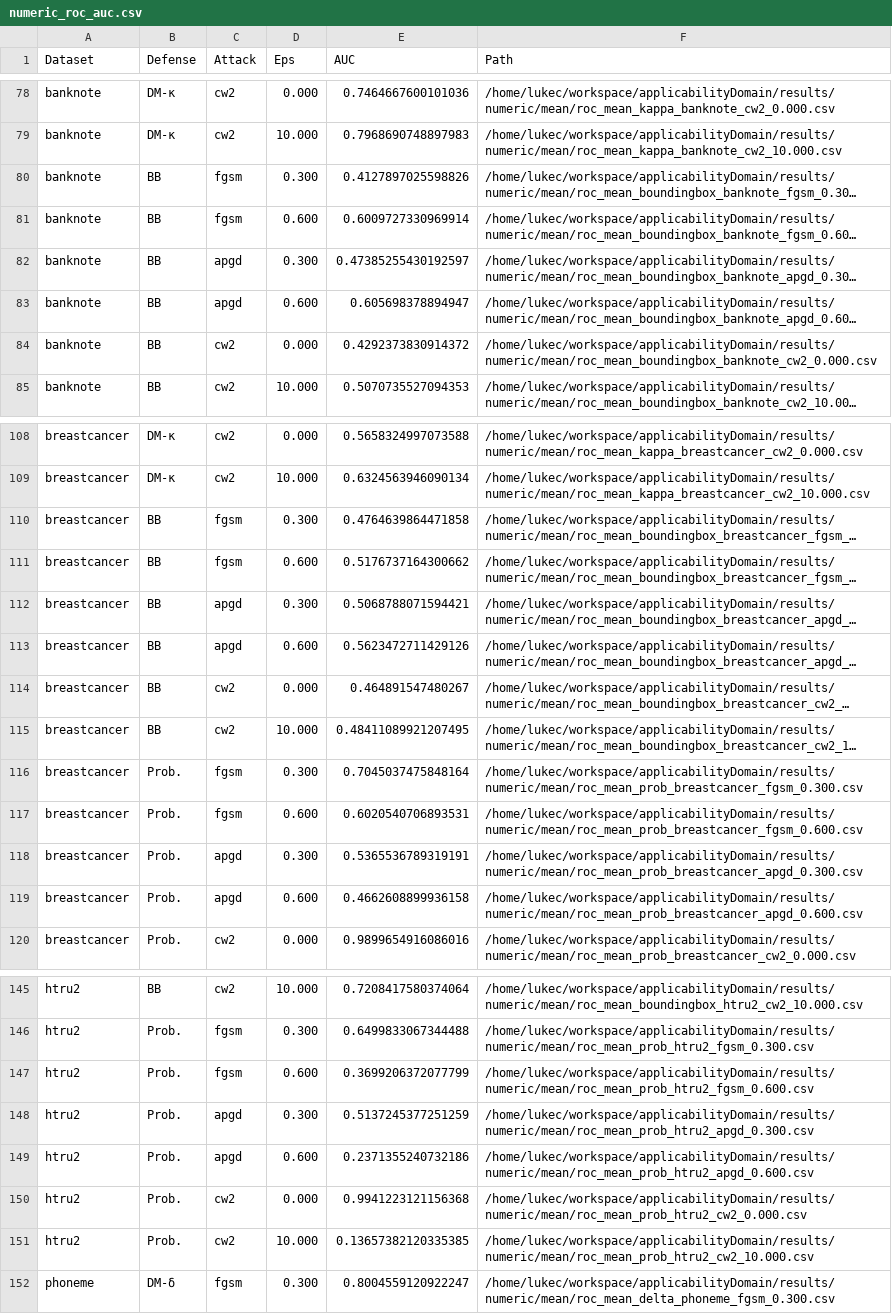
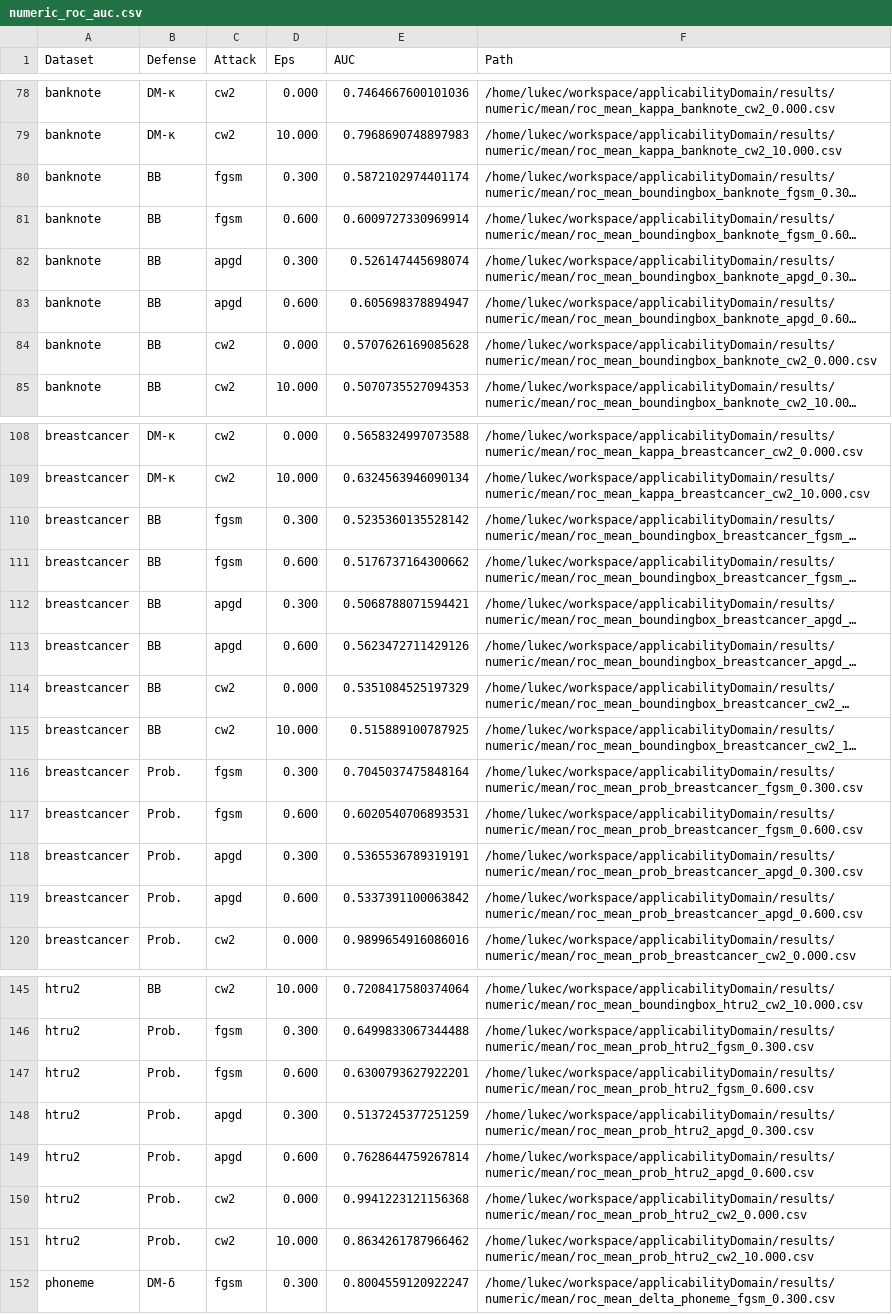
Before and after one commit to changx03/applicabilityDomain, a CSV file: plot_results/numeric/numeric_roc_auc.csv, drawn as a sheet; only a part is shown, gaps mark what is left out; long unchanged cells end in …; the diff covers the shown part only; the diff names each change by its address in the sheet, - before the commit and + after, or states it on an @@ line.

```diff
--- a/plot_results/numeric/numeric_roc_auc.csv
+++ b/plot_results/numeric/numeric_roc_auc.csv
-E80 (AUC): 0.4127897025598826
+E80 (AUC): 0.5872102974401174
-E82 (AUC): 0.47385255430192597
+E82 (AUC): 0.526147445698074
-E84 (AUC): 0.4292373830914372
+E84 (AUC): 0.5707626169085628
-E110 (AUC): 0.4764639864471858
+E110 (AUC): 0.5235360135528142
-E114 (AUC): 0.464891547480267
+E114 (AUC): 0.5351084525197329
-E115 (AUC): 0.48411089921207495
+E115 (AUC): 0.515889100787925
-E119 (AUC): 0.4662608899936158
+E119 (AUC): 0.5337391100063842
-E147 (AUC): 0.3699206372077799
+E147 (AUC): 0.6300793627922201
-E149 (AUC): 0.2371355240732186
+E149 (AUC): 0.7628644759267814
-E151 (AUC): 0.13657382120335385
+E151 (AUC): 0.8634261787966462
```
Also changed, not shown: 17 edited cells elsewhere in this file, 17 other files.
